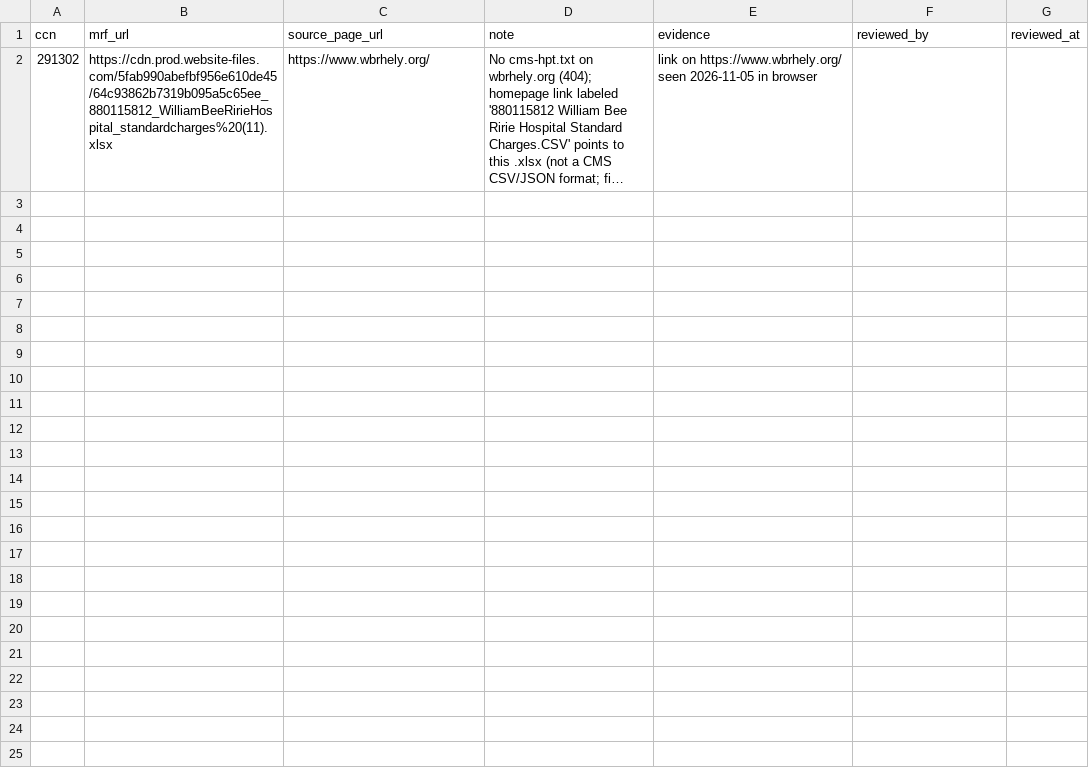
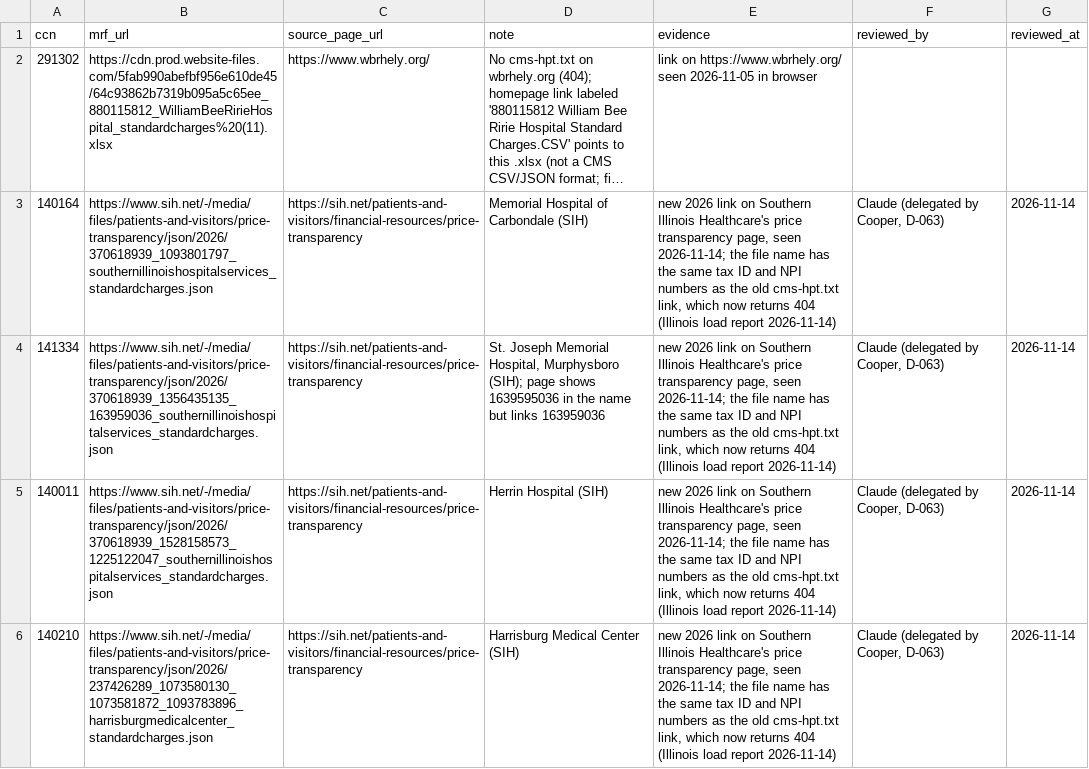
Before and after one commit to Cooper252/procedurescoutclaude, a CSV file: data/reference/price_file_sources_reviewed.csv, drawn as a sheet; long unchanged cells end in …; the diff names each change by its address in the sheet, - before the commit and + after, or states it on an @@ line.

```diff
--- a/data/reference/price_file_sources_reviewed.csv
+++ b/data/reference/price_file_sources_reviewed.csv
+row 3: 140164 | https://www.sih.net/-/media/files/patients-and-visitors/price-transparency/json/2026/370618939_1093801797_southernillinoishospitalservices_standardcharges.json | https://sih.net/patients-and-visitors/financial-resources/price-transparency | Memorial Hospital of Carbondale (SIH) | new 2026 link on Southern Illinois Healthcare's price transparency page, seen 2026-11-14; the file name has the same tax ID and NPI numbers as the old cms-hpt.txt link, which now returns 404 (Illinois load report 2026-11-14) | Claude (delegated by Cooper, D-063) | 2026-11-14
+row 4: 141334 | https://www.sih.net/-/media/files/patients-and-visitors/price-transparency/json/2026/370618939_1356435135_163959036_southernillinoishospitalservices_standardcharges.json | https://sih.net/patients-and-visitors/financial-resources/price-transparency | St. Joseph Memorial Hospital, Murphysboro (SIH); page shows 1639595036 in the name but links 163959036 | new 2026 link on Southern Illinois Healthcare's price transparency page, seen 2026-11-14; the file name has the same tax ID and NPI numbers as the old cms-hpt.txt link, which now returns 404 (Illinois load report 2026-11-14) | Claude (delegated by Cooper, D-063) | 2026-11-14
+row 5: 140011 | https://www.sih.net/-/media/files/patients-and-visitors/price-transparency/json/2026/370618939_1528158573_1225122047_southernillinoishospitalservices_standardcharges.json | https://sih.net/patients-and-visitors/financial-resources/price-transparency | Herrin Hospital (SIH) | new 2026 link on Southern Illinois Healthcare's price transparency page, seen 2026-11-14; the file name has the same tax ID and NPI numbers as the old cms-hpt.txt link, which now returns 404 (Illinois load report 2026-11-14) | Claude (delegated by Cooper, D-063) | 2026-11-14
+row 6: 140210 | https://www.sih.net/-/media/files/patients-and-visitors/price-transparency/json/2026/237426289_1073580130_1073581872_1093783896_harrisburgmedicalcenter_standardcharges.json | https://sih.net/patients-and-visitors/financial-resources/price-transparency | Harrisburg Medical Center (SIH) | new 2026 link on Southern Illinois Healthcare's price transparency page, seen 2026-11-14; the file name has the same tax ID and NPI numbers as the old cms-hpt.txt link, which now returns 404 (Illinois load report 2026-11-14) | Claude (delegated by Cooper, D-063) | 2026-11-14
```
Also changed, not shown: data/reference/assistance_policies.csv, data/reference/payer_name_rules.csv, 19 other files.
